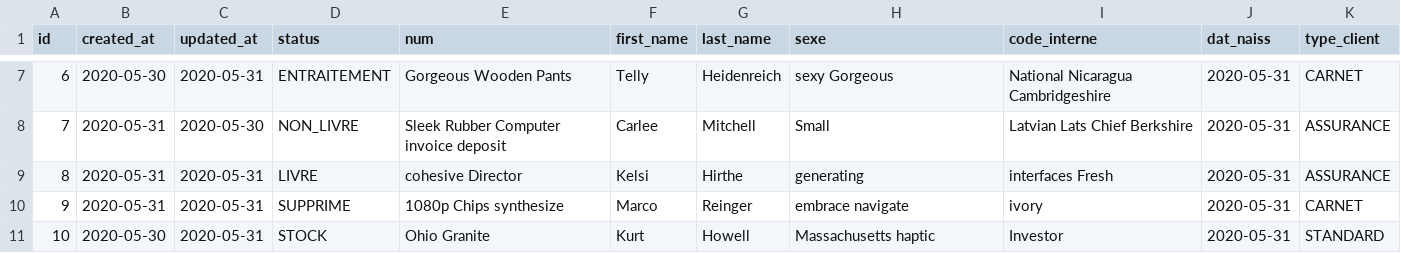
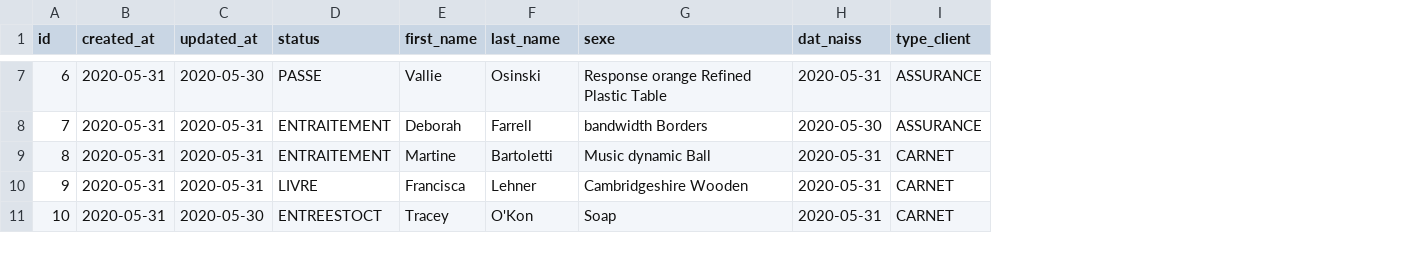
Before and after one commit to kkobena/bison, a CSV file: src/main/resources/config/liquibase/fake-data/client.csv, drawn as a sheet; only a part is shown, gaps mark what is left out; removed rows and columns are numbered as before the commit, all else as after; the diff covers the shown part only; the diff names each change by its address in the sheet, - before the commit and + after, or states it on an @@ line.

Commit message:
21102020 entity client

```diff
--- a/src/main/resources/config/liquibase/fake-data/client.csv
+++ b/src/main/resources/config/liquibase/fake-data/client.csv
-column E (num), rows 7-11: Gorgeous Wooden Pants | Sleek Rubber Computer invoice deposit | cohesive Director | 1080p Chips synthesize | Ohio Granite
-column I (code_interne), rows 7-11: National Nicaragua Cambridgeshire | Latvian Lats Chief Berkshire | interfaces Fresh | ivory | Investor
-B7 (created_at): 2020-05-30
+B7 (created_at): 2020-05-31
-C7 (updated_at): 2020-05-31
+C7 (updated_at): 2020-05-30
-D7 (status): ENTRAITEMENT
+D7 (status): PASSE
-E7 (first_name): Telly
+E7 (first_name): Vallie
-F7 (last_name): Heidenreich
+F7 (last_name): Osinski
-G7 (sexe): sexy Gorgeous
+G7 (sexe): Response orange Refined Plastic Table
-I7 (type_client): CARNET
+I7 (type_client): ASSURANCE
-C8 (updated_at): 2020-05-30
+C8 (updated_at): 2020-05-31
-D8 (status): NON_LIVRE
+D8 (status): ENTRAITEMENT
-E8 (first_name): Carlee
+E8 (first_name): Deborah
-F8 (last_name): Mitchell
+F8 (last_name): Farrell
-G8 (sexe): Small
+G8 (sexe): bandwidth Borders
-H8 (dat_naiss): 2020-05-31
+H8 (dat_naiss): 2020-05-30
-D9 (status): LIVRE
+D9 (status): ENTRAITEMENT
-E9 (first_name): Kelsi
+E9 (first_name): Martine
-F9 (last_name): Hirthe
+F9 (last_name): Bartoletti
-G9 (sexe): generating
+G9 (sexe): Music dynamic Ball
-I9 (type_client): ASSURANCE
+I9 (type_client): CARNET
-D10 (status): SUPPRIME
+D10 (status): LIVRE
-E10 (first_name): Marco
+E10 (first_name): Francisca
-F10 (last_name): Reinger
+F10 (last_name): Lehner
-G10 (sexe): embrace navigate
+G10 (sexe): Cambridgeshire Wooden
-B11 (created_at): 2020-05-30
+B11 (created_at): 2020-05-31
-C11 (updated_at): 2020-05-31
+C11 (updated_at): 2020-05-30
-D11 (status): STOCK
+D11 (status): ENTREESTOCT
-E11 (first_name): Kurt
+E11 (first_name): Tracey
-F11 (last_name): Howell
+F11 (last_name): O'Kon
-G11 (sexe): Massachusetts haptic
+G11 (sexe): Soap
-I11 (type_client): STANDARD
+I11 (type_client): CARNET
```
Also changed, not shown: 26 edited cells elsewhere in this file, src/main/resources/config/liquibase/fake-data/ayant_droit.csv, 30 other files.
